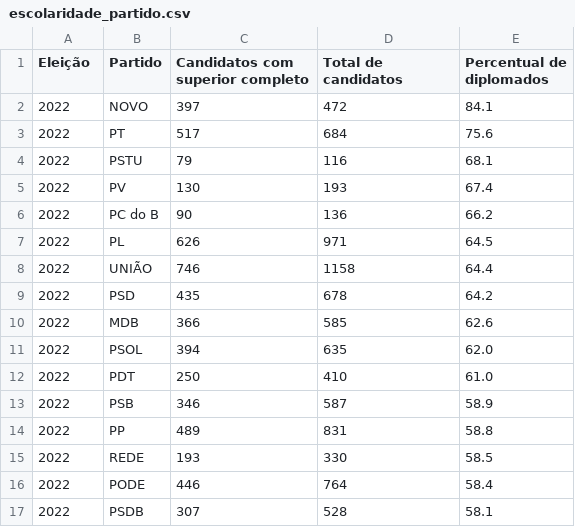
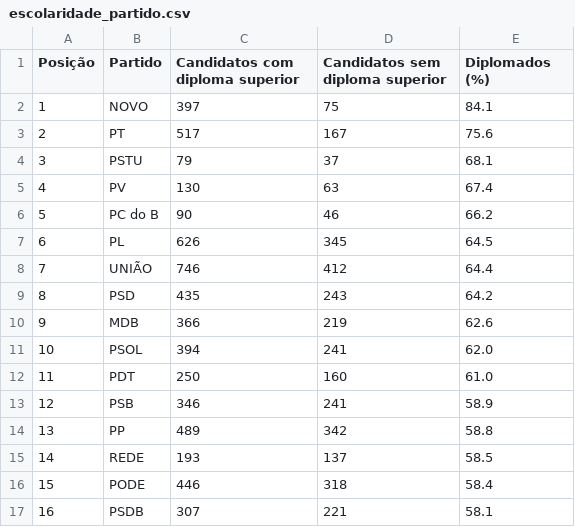
Before and after one commit to rafagarc/eleicoes_2022, a CSV file: escolaridade_partido.csv, drawn as a sheet; only a part is shown; the diff covers the shown part only.

Commit message:
Troca coluna Todos por Outros

```diff
--- a/escolaridade_partido.csv
+++ b/escolaridade_partido.csv
@@ -1,17 +1,17 @@
-Eleição,Partido,Candidatos com superior completo,Total de candidatos,Percentual de diplomados
-2022,NOVO,397,472,84.1
-2022,PT,517,684,75.6
-2022,PSTU,79,116,68.1
-2022,PV,130,193,67.4
-2022,PC do B,90,136,66.2
-2022,PL,626,971,64.5
-2022,UNIÃO,746,1158,64.4
-2022,PSD,435,678,64.2
-2022,MDB,366,585,62.6
-2022,PSOL,394,635,62.0
-2022,PDT,250,410,61.0
-2022,PSB,346,587,58.9
-2022,PP,489,831,58.8
-2022,REDE,193,330,58.5
-2022,PODE,446,764,58.4
-2022,PSDB,307,528,58.1
+Posição,Partido,Candidatos com diploma superior,Candidatos sem diploma superior,Diplomados (%)
+1,NOVO,397,75,84.1
+2,PT,517,167,75.6
+3,PSTU,79,37,68.1
+4,PV,130,63,67.4
+5,PC do B,90,46,66.2
+6,PL,626,345,64.5
+7,UNIÃO,746,412,64.4
+8,PSD,435,243,64.2
+9,MDB,366,219,62.6
+10,PSOL,394,241,62.0
+11,PDT,250,160,61.0
+12,PSB,346,241,58.9
+13,PP,489,342,58.8
+14,REDE,193,137,58.5
+15,PODE,446,318,58.4
+16,PSDB,307,221,58.1
```
Also changed, not shown: 30 edited cells elsewhere in this file.
